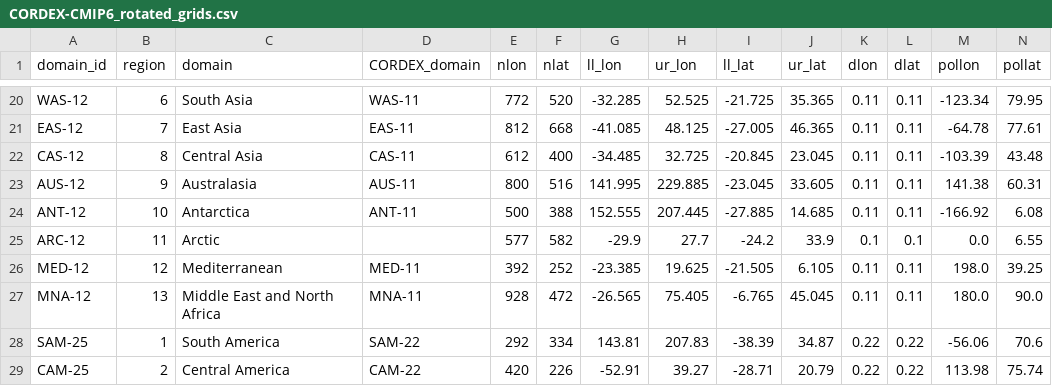
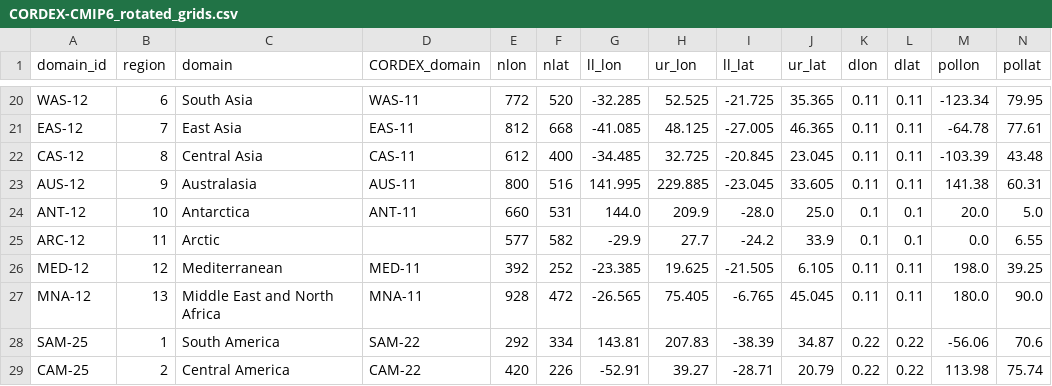
Before and after one commit to WCRP-CORDEX/domain-tables, a CSV file: CORDEX-CMIP6_rotated_grids.csv, drawn as a sheet; only a part is shown, gaps mark what is left out.

Commit message:
update ANT-12

```diff
--- a/CORDEX-CMIP6_rotated_grids.csv
+++ b/CORDEX-CMIP6_rotated_grids.csv
@@ -23,3 +23,3 @@ CAS-12,8,Central Asia,CAS-11,612,400,-34.485,32.725,-20.845,23.045,0.11,0.11,-10
 AUS-12,9,Australasia,AUS-11,800,516,141.995,229.885,-23.045,33.605,0.11,0.11,141.38,60.31
-ANT-12,10,Antarctica,ANT-11,500,388,152.555,207.445,-27.885,14.685,0.11,0.11,-166.92,6.08
+ANT-12,10,Antarctica,ANT-11,660,531,144.0,209.9,-28.0,25.0,0.1,0.1,20.0,5.0
 ARC-12,11,Arctic,,577,582,-29.9,27.7,-24.2,33.9,0.1,0.1,0.0,6.55
```
